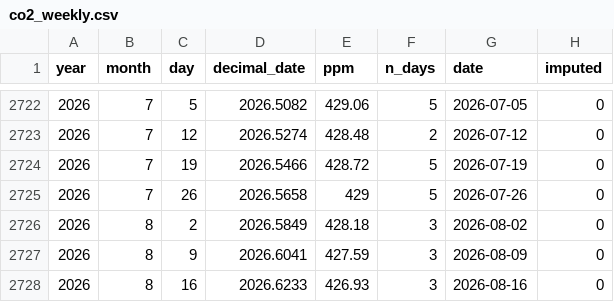
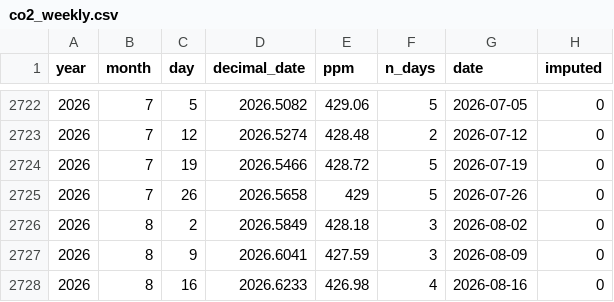
Before and after one commit to kwebercc/cs-observable-data, a CSV file: data/co2_weekly.csv, drawn as a sheet; only a part is shown, gaps mark what is left out.

```diff
--- a/data/co2_weekly.csv
+++ b/data/co2_weekly.csv
@@ -2727,2 +2727,2 @@ year,month,day,decimal_date,ppm,n_days,date,imputed
 2026,8,9,2026.6041,427.59,3,2026-08-09,0
-2026,8,16,2026.6233,426.93,3,2026-08-16,0
+2026,8,16,2026.6233,426.98,4,2026-08-16,0
```
Also changed, not shown: data/seaice_arctic.csv, 10 other files.
